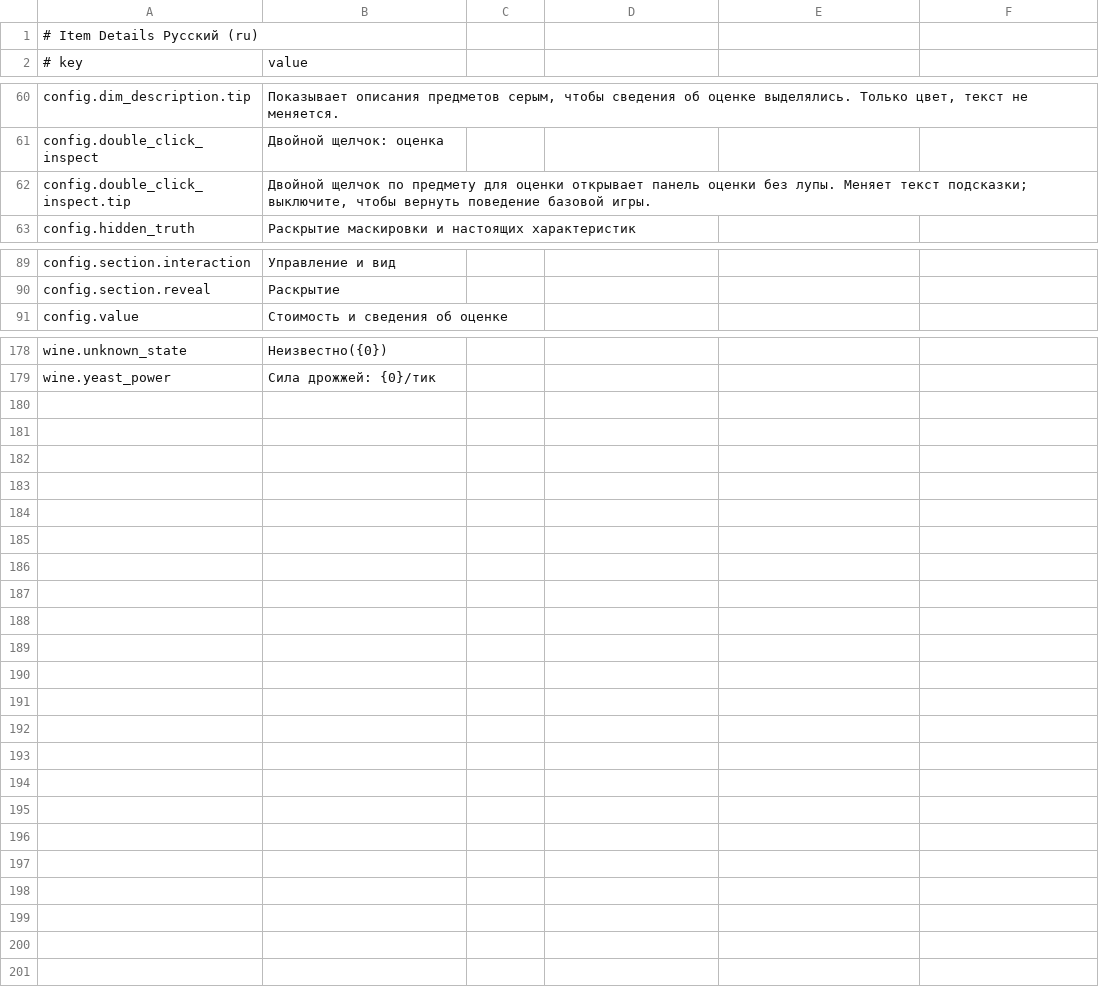
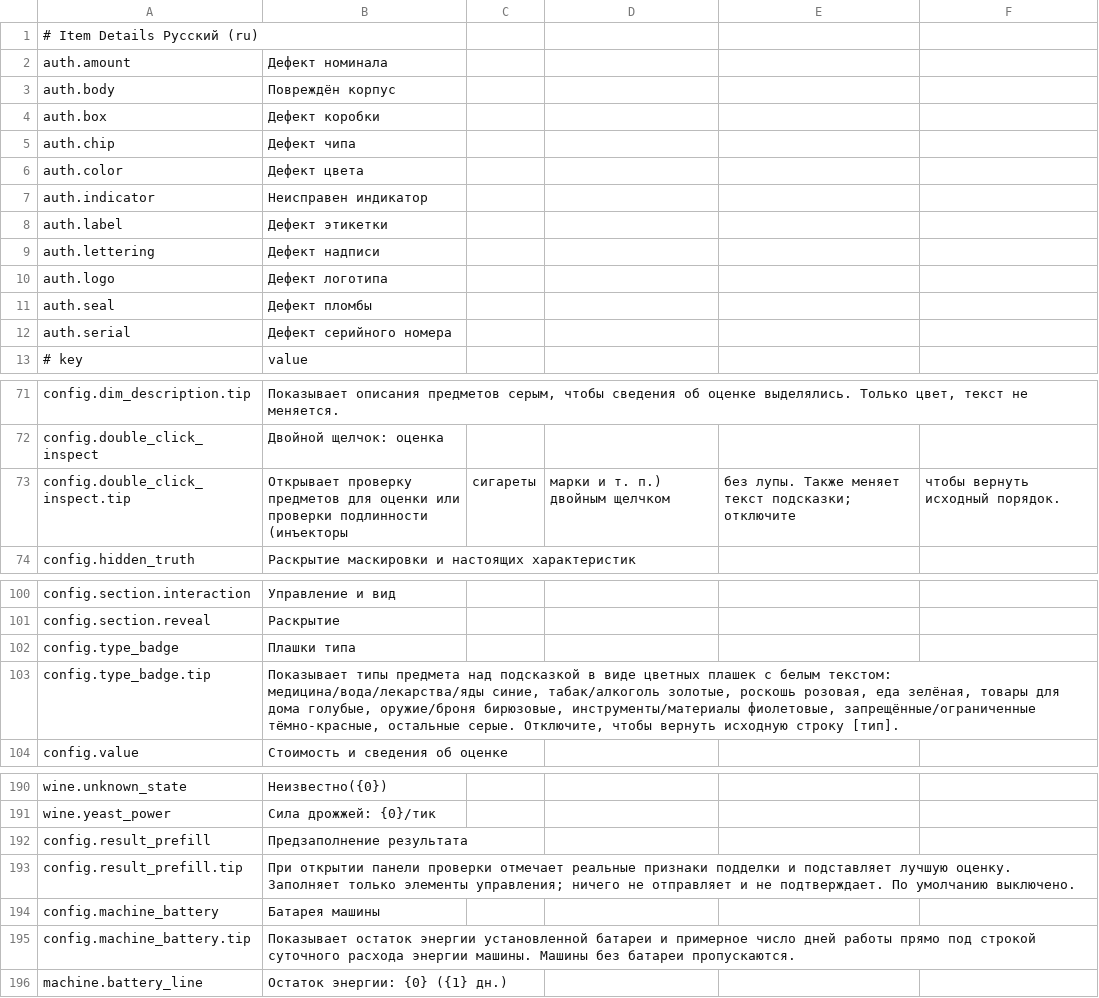
Before and after one commit to Nwflower/item-details, a CSV file: Localization/ru.csv, drawn as a sheet; only a part is shown, gaps mark what is left out; the diff covers the shown part only.

```diff
--- a/Localization/ru.csv
+++ b/Localization/ru.csv
@@ -1,2 +1,13 @@
 # Item Details Русский (ru)
+auth.amount,Дефект номинала
+auth.body,Повреждён корпус
+auth.box,Дефект коробки
+auth.chip,Дефект чипа
+auth.color,Дефект цвета
+auth.indicator,Неисправен индикатор
+auth.label,Дефект этикетки
+auth.lettering,Дефект надписи
+auth.logo,Дефект логотипа
+auth.seal,Дефект пломбы
+auth.serial,Дефект серийного номера
 # key,value
@@ -61,3 +72,3 @@ config.dim_description.tip,"Показывает описания предмет
 config.double_click_inspect,Двойной щелчок: оценка
-config.double_click_inspect.tip,"Двойной щелчок по предмету для оценки открывает панель оценки без лупы. Меняет текст подсказки; выключите, чтобы вернуть поведение базовой игры."
+config.double_click_inspect.tip,Открывает проверку предметов для оценки или проверки подлинности (инъекторы, сигареты, марки и т. п.) двойным щелчком, без лупы. Также меняет текст подсказки; отключите, чтобы вернуть исходный порядок.
 config.hidden_truth,Раскрытие маскировки и настоящих характеристик
@@ -90,2 +101,4 @@ config.section.interaction,Управление и вид
 config.section.reveal,Раскрытие
+config.type_badge,Плашки типа
+config.type_badge.tip,"Показывает типы предмета над подсказкой в виде цветных плашек с белым текстом: медицина/вода/лекарства/яды синие, табак/алкоголь золотые, роскошь розовая, еда зелёная, товары для дома голубые, оружие/броня бирюзовые, инструменты/материалы фиолетовые, запрещённые/ограниченные тёмно-красные, остальные серые. Отключите, чтобы вернуть исходную строку [тип]."
 config.value,Стоимость и сведения об оценке
@@ -179 +191,6 @@ wine.unknown_state,Неизвестно({0})
 wine.yeast_power,Сила дрожжей: {0}/тик
+config.result_prefill,Предзаполнение результата
+config.result_prefill.tip,При открытии панели проверки отмечает реальные признаки подделки и подставляет лучшую оценку. Заполняет только элементы управления; ничего не отправляет и не подтверждает. По умолчанию выключено.
+config.machine_battery,Батарея машины
+config.machine_battery.tip,Показывает остаток энергии установленной батареи и примерное число дней работы прямо под строкой суточного расхода энергии машины. Машины без батареи пропускаются.
+machine.battery_line,Остаток энергии: {0} ({1} дн.)
```
Also changed, not shown: 1 removed row and 2 edited cells elsewhere in this file, Localization/es.csv, Localization/fr.csv, 25 other files.
